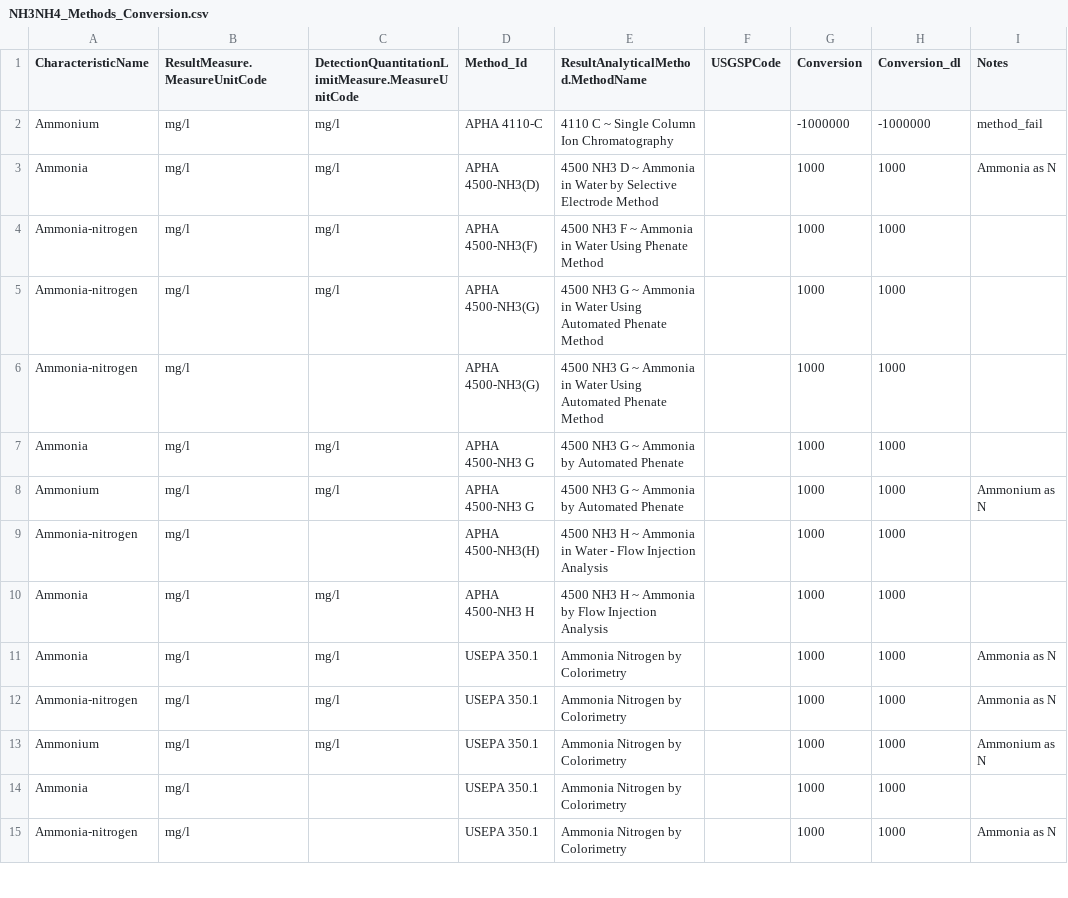
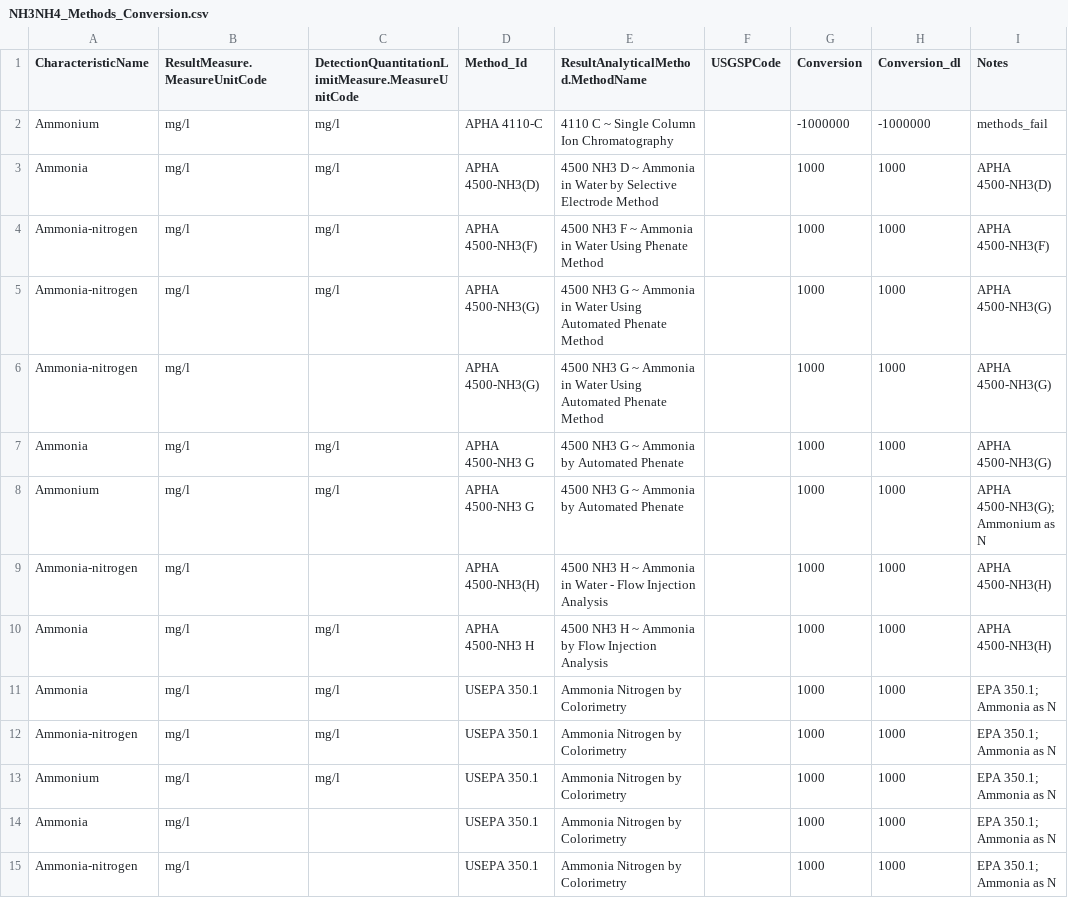
Before and after one commit to cont-limno/lagos_database, a CSV file: conversion_files/NH3NH4_Methods_Conversion.csv, drawn as a sheet; only a part is shown; the diff covers the shown part only.

Commit message:
Update NH3NH4_Methods_Conversion.csv
Tidied up notes

```diff
--- a/conversion_files/NH3NH4_Methods_Conversion.csv
+++ b/conversion_files/NH3NH4_Methods_Conversion.csv
@@ -1,15 +1,15 @@
 CharacteristicName,ResultMeasure.MeasureUnitCode,DetectionQuantitationLimitMeasure.MeasureUnitCode,Method_Id,ResultAnalyticalMethod.MethodName,USGSPCode,Conversion,Conversion_dl,Notes
-Ammonium,mg/l,mg/l,APHA 4110-C,4110 C ~ Single Column Ion Chromatography,,-1000000,-1000000,method_fail
-Ammonia,mg/l,mg/l,APHA 4500-NH3(D),4500 NH3 D  ~ Ammonia in Water by Selective Electrode Method,,1000,1000,Ammonia as N
-Ammonia-nitrogen,mg/l,mg/l,APHA 4500-NH3(F),4500 NH3 F  ~ Ammonia in Water Using Phenate Method,,1000,1000,
-Ammonia-nitrogen,mg/l,mg/l,APHA 4500-NH3(G),4500 NH3 G  ~ Ammonia in Water Using Automated Phenate Method,,1000,1000,
-Ammonia-nitrogen,mg/l,,APHA 4500-NH3(G),4500 NH3 G  ~ Ammonia in Water Using Automated Phenate Method,,1000,1000,
-Ammonia,mg/l,mg/l,APHA 4500-NH3 G,4500 NH3 G ~ Ammonia by Automated Phenate,,1000,1000,
-Ammonium,mg/l,mg/l,APHA 4500-NH3 G,4500 NH3 G ~ Ammonia by Automated Phenate,,1000,1000,Ammonium as N
-Ammonia-nitrogen,mg/l,,APHA 4500-NH3(H),4500 NH3 H  ~ Ammonia in Water - Flow Injection Analysis,,1000,1000,
-Ammonia,mg/l,mg/l,APHA 4500-NH3 H,4500 NH3 H ~ Ammonia by Flow Injection Analysis,,1000,1000,
-Ammonia,mg/l,mg/l,USEPA 350.1,Ammonia Nitrogen by Colorimetry,,1000,1000,Ammonia as N
-Ammonia-nitrogen,mg/l,mg/l,USEPA 350.1,Ammonia Nitrogen by Colorimetry,,1000,1000,Ammonia as N
-Ammonium,mg/l,mg/l,USEPA 350.1,Ammonia Nitrogen by Colorimetry,,1000,1000,Ammonium as N
-Ammonia,mg/l,,USEPA 350.1,Ammonia Nitrogen by Colorimetry,,1000,1000,
-Ammonia-nitrogen,mg/l,,USEPA 350.1,Ammonia Nitrogen by Colorimetry,,1000,1000,Ammonia as N
+Ammonium,mg/l,mg/l,APHA 4110-C,4110 C ~ Single Column Ion Chromatography,,-1000000,-1000000,methods_fail
+Ammonia,mg/l,mg/l,APHA 4500-NH3(D),4500 NH3 D  ~ Ammonia in Water by Selective Electrode Method,,1000,1000,APHA 4500-NH3(D)
+Ammonia-nitrogen,mg/l,mg/l,APHA 4500-NH3(F),4500 NH3 F  ~ Ammonia in Water Using Phenate Method,,1000,1000,APHA 4500-NH3(F)
+Ammonia-nitrogen,mg/l,mg/l,APHA 4500-NH3(G),4500 NH3 G  ~ Ammonia in Water Using Automated Phenate Method,,1000,1000,APHA 4500-NH3(G)
+Ammonia-nitrogen,mg/l,,APHA 4500-NH3(G),4500 NH3 G  ~ Ammonia in Water Using Automated Phenate Method,,1000,1000,APHA 4500-NH3(G)
+Ammonia,mg/l,mg/l,APHA 4500-NH3 G,4500 NH3 G ~ Ammonia by Automated Phenate,,1000,1000,APHA 4500-NH3(G)
+Ammonium,mg/l,mg/l,APHA 4500-NH3 G,4500 NH3 G ~ Ammonia by Automated Phenate,,1000,1000,APHA 4500-NH3(G); Ammonium as N
+Ammonia-nitrogen,mg/l,,APHA 4500-NH3(H),4500 NH3 H  ~ Ammonia in Water - Flow Injection Analysis,,1000,1000,APHA 4500-NH3(H)
+Ammonia,mg/l,mg/l,APHA 4500-NH3 H,4500 NH3 H ~ Ammonia by Flow Injection Analysis,,1000,1000,APHA 4500-NH3(H)
+Ammonia,mg/l,mg/l,USEPA 350.1,Ammonia Nitrogen by Colorimetry,,1000,1000,EPA 350.1; Ammonia as N
+Ammonia-nitrogen,mg/l,mg/l,USEPA 350.1,Ammonia Nitrogen by Colorimetry,,1000,1000,EPA 350.1; Ammonia as N
+Ammonium,mg/l,mg/l,USEPA 350.1,Ammonia Nitrogen by Colorimetry,,1000,1000,EPA 350.1; Ammonia as N
+Ammonia,mg/l,,USEPA 350.1,Ammonia Nitrogen by Colorimetry,,1000,1000,EPA 350.1; Ammonia as N
+Ammonia-nitrogen,mg/l,,USEPA 350.1,Ammonia Nitrogen by Colorimetry,,1000,1000,EPA 350.1; Ammonia as N
```
Also changed, not shown: 77 edited cells elsewhere in this file.
